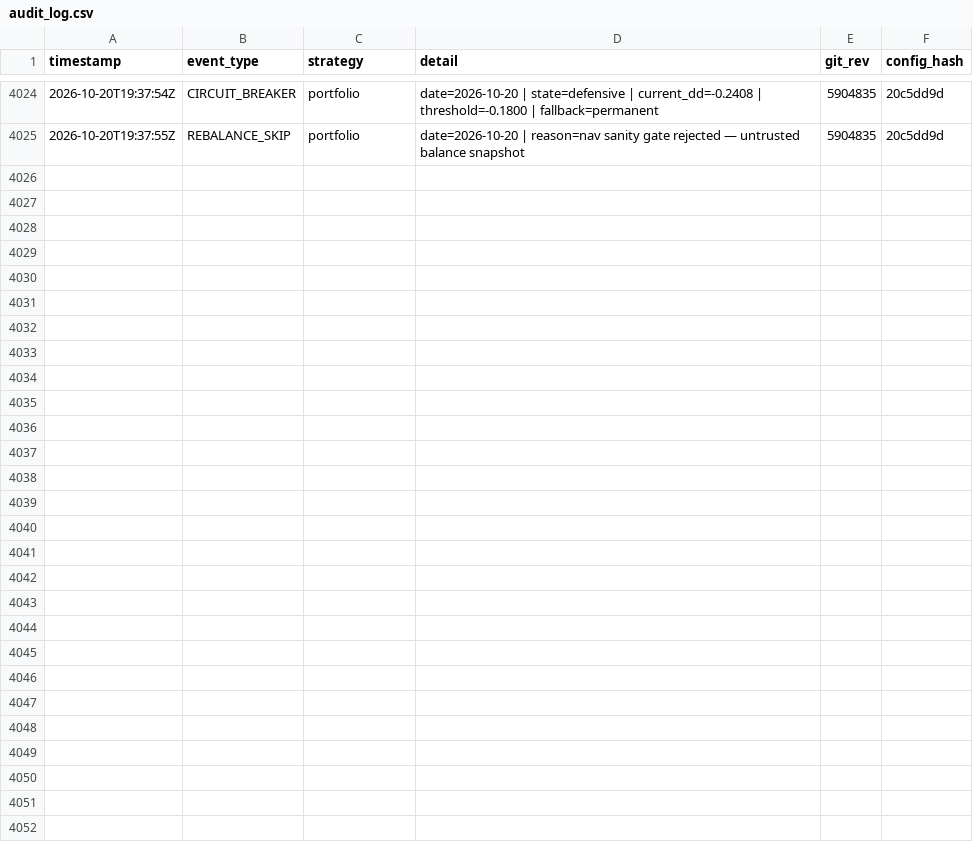
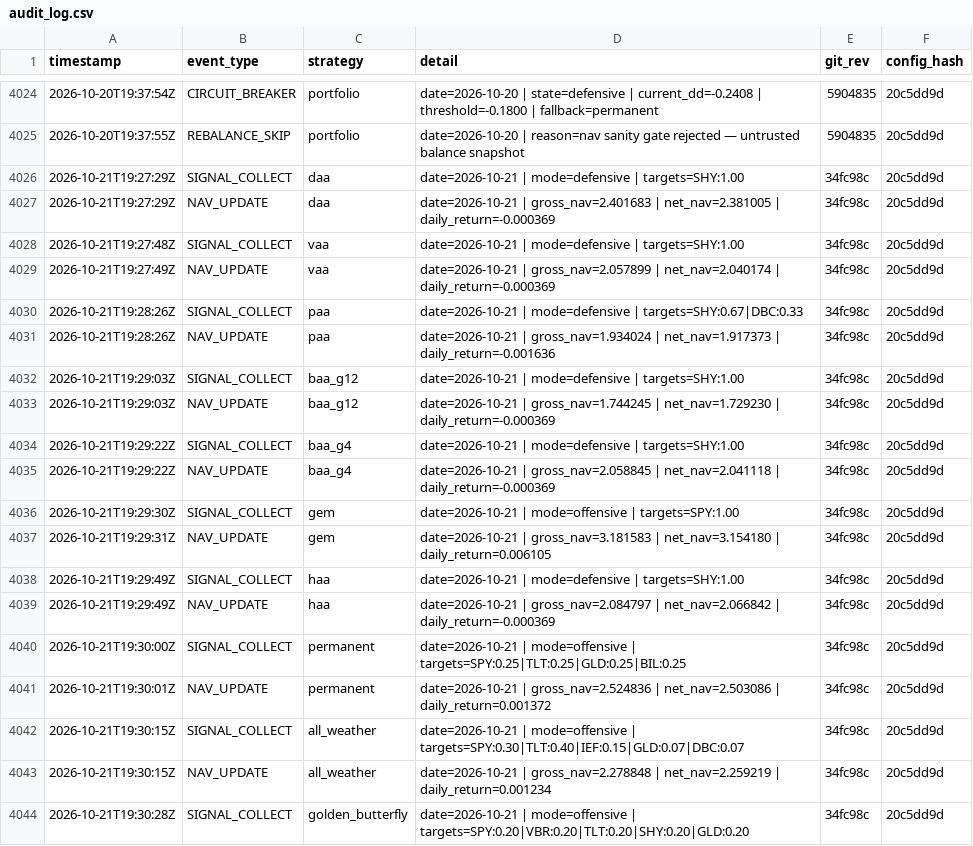
Before and after one commit to phj1120/classicQuant, a CSV file: data/audit_log.csv, drawn as a sheet; only a part is shown, gaps mark what is left out; the diff covers the shown part only.

```diff
--- a/data/audit_log.csv
+++ b/data/audit_log.csv
@@ -4025 +4025,20 @@ timestamp,event_type,strategy,detail,git_rev,config_hash
 2026-10-20T19:37:55Z,REBALANCE_SKIP,portfolio,date=2026-10-20 | reason=nav sanity gate rejected — untrusted balance snapshot,5904835,20c5dd9d
+2026-10-21T19:27:29Z,SIGNAL_COLLECT,daa,date=2026-10-21 | mode=defensive | targets=SHY:1.00,34fc98c,20c5dd9d
+2026-10-21T19:27:29Z,NAV_UPDATE,daa,date=2026-10-21 | gross_nav=2.401683 | net_nav=2.381005 | daily_return=-0.000369,34fc98c,20c5dd9d
+2026-10-21T19:27:48Z,SIGNAL_COLLECT,vaa,date=2026-10-21 | mode=defensive | targets=SHY:1.00,34fc98c,20c5dd9d
+2026-10-21T19:27:49Z,NAV_UPDATE,vaa,date=2026-10-21 | gross_nav=2.057899 | net_nav=2.040174 | daily_return=-0.000369,34fc98c,20c5dd9d
+2026-10-21T19:28:26Z,SIGNAL_COLLECT,paa,date=2026-10-21 | mode=defensive | targets=SHY:0.67|DBC:0.33,34fc98c,20c5dd9d
+2026-10-21T19:28:26Z,NAV_UPDATE,paa,date=2026-10-21 | gross_nav=1.934024 | net_nav=1.917373 | daily_return=-0.001636,34fc98c,20c5dd9d
+2026-10-21T19:29:03Z,SIGNAL_COLLECT,baa_g12,date=2026-10-21 | mode=defensive | targets=SHY:1.00,34fc98c,20c5dd9d
+2026-10-21T19:29:03Z,NAV_UPDATE,baa_g12,date=2026-10-21 | gross_nav=1.744245 | net_nav=1.729230 | daily_return=-0.000369,34fc98c,20c5dd9d
+2026-10-21T19:29:22Z,SIGNAL_COLLECT,baa_g4,date=2026-10-21 | mode=defensive | targets=SHY:1.00,34fc98c,20c5dd9d
+2026-10-21T19:29:22Z,NAV_UPDATE,baa_g4,date=2026-10-21 | gross_nav=2.058845 | net_nav=2.041118 | daily_return=-0.000369,34fc98c,20c5dd9d
+2026-10-21T19:29:30Z,SIGNAL_COLLECT,gem,date=2026-10-21 | mode=offensive | targets=SPY:1.00,34fc98c,20c5dd9d
+2026-10-21T19:29:31Z,NAV_UPDATE,gem,date=2026-10-21 | gross_nav=3.181583 | net_nav=3.154180 | daily_return=0.006105,34fc98c,20c5dd9d
+2026-10-21T19:29:49Z,SIGNAL_COLLECT,haa,date=2026-10-21 | mode=defensive | targets=SHY:1.00,34fc98c,20c5dd9d
+2026-10-21T19:29:49Z,NAV_UPDATE,haa,date=2026-10-21 | gross_nav=2.084797 | net_nav=2.066842 | daily_return=-0.000369,34fc98c,20c5dd9d
+2026-10-21T19:30:00Z,SIGNAL_COLLECT,permanent,date=2026-10-21 | mode=offensive | targets=SPY:0.25|TLT:0.25|GLD:0.25|BIL:0.25,34fc98c,20c5dd9d
+2026-10-21T19:30:01Z,NAV_UPDATE,permanent,date=2026-10-21 | gross_nav=2.524836 | net_nav=2.503086 | daily_return=0.001372,34fc98c,20c5dd9d
+2026-10-21T19:30:15Z,SIGNAL_COLLECT,all_weather,date=2026-10-21 | mode=offensive | targets=SPY:0.30|TLT:0.40|IEF:0.15|GLD:0.07|DBC:0.07,34fc98c,20c5dd9d
+2026-10-21T19:30:15Z,NAV_UPDATE,all_weather,date=2026-10-21 | gross_nav=2.278848 | net_nav=2.259219 | daily_return=0.001234,34fc98c,20c5dd9d
+2026-10-21T19:30:28Z,SIGNAL_COLLECT,golden_butterfly,date=2026-10-21 | mode=offensive | targets=SPY:0.20|VBR:0.20|TLT:0.20|SHY:0.20|GLD:0.20,34fc98c,20c5dd9d
```
Also changed, not shown: 14 added rows elsewhere in this file, data/ohlc_history.csv, data/portfolio.csv, 5 other files.
